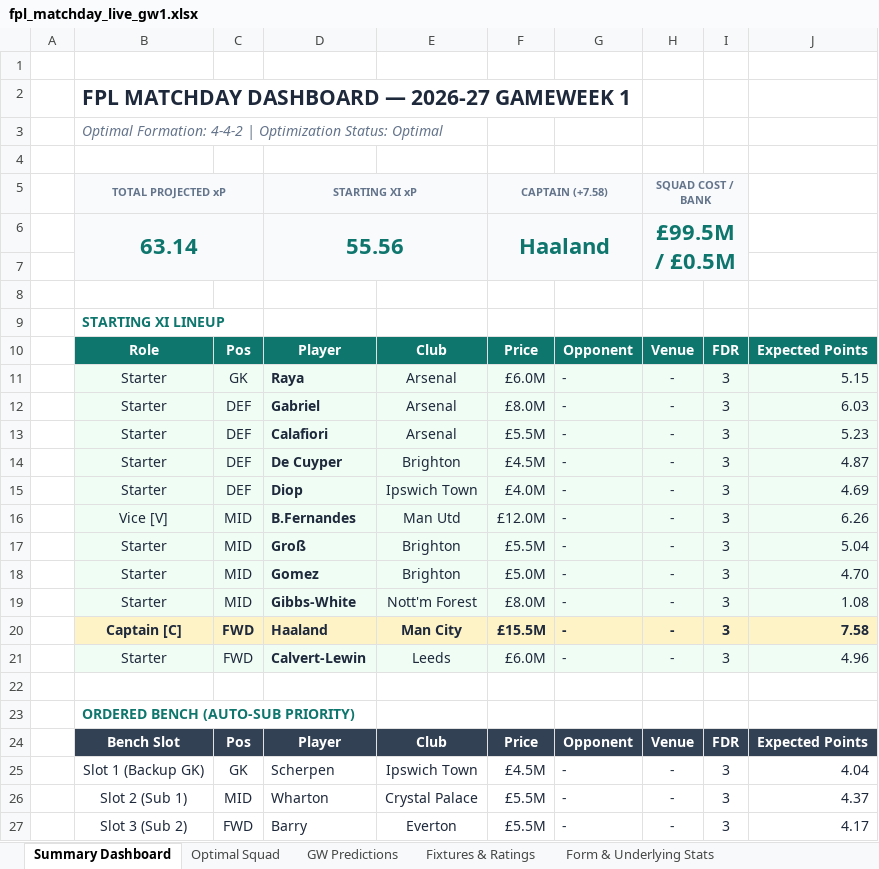
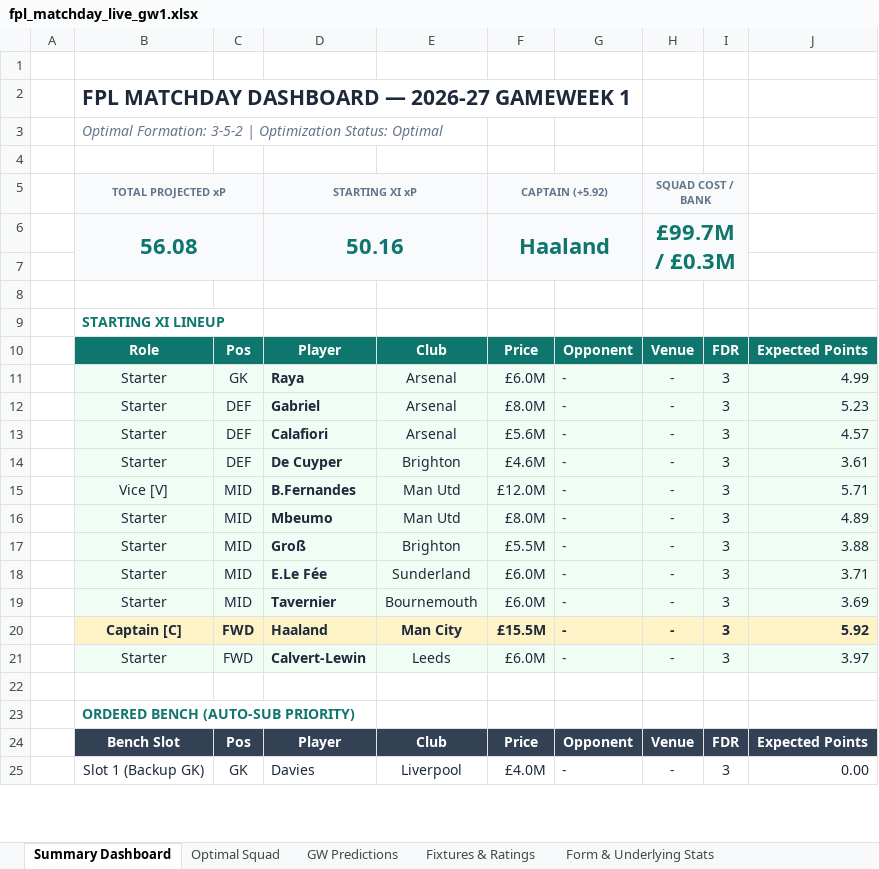
Before and after one commit to Arabinda07/Fantasy-Premier-League, an Excel workbook: data/2026-27/fpl_matchday_live_gw1.xlsx, sheet Summary Dashboard, drawn as a sheet; only a part is shown; values as stored, in another font and other column widths than the file's, no borders; removed rows and columns are numbered as before the commit, all else as after; the diff covers the shown part only; the diff names each change by its address in the sheet, - before the commit and + after, or states it on an @@ line.

Commit message:
feat: calibrate promoted clubs Bayesian priors and polish institutional frontend UI
- Implement promoted club defensive floor (xGC >= 1.40) and attacking discount (0.80x)
- Add early-season playing probability shrinkage for low-sample starters
- Enforce promoted club quota limits (<= 2 per team) across MILP and client solvers
- Add high-contrast FDR difficulty legend and Avg Difficulty calculation explainer to Fixture Ticker
- Redesign Mini-League Head-to-Head panel into balanced 2-column split deck with view switcher tabs
- Redesign Points Forecaster controls into tokenized institutional deck with role-based filters
- Update OKF v0.2 knowledge catalog documentation and JOURNEY.md

```diff
--- a/data/2026-27/fpl_matchday_live_gw1.xlsx (sheet Summary Dashboard)
+++ b/data/2026-27/fpl_matchday_live_gw1.xlsx (sheet Summary Dashboard)
-B3: Optimal Formation: 4-4-2 | Optimization…
+B3: Optimal Formation: 3-5-2 | Optimization…
-F5: CAPTAIN (+7.58)
+F5: CAPTAIN (+5.92)
-row 6:  | 63.14 |  | 55.56 |  | Haaland |  | £99.5M / £0.5M
+row 6:  | 56.08 |  | 50.16 |  | Haaland |  | £99.7M / £0.3M
-J11: 5.15
+J11: 4.99
-J12: 6.03
+J12: 5.23
-F13: £5.5M
+F13: £5.6M
-J13: 5.23
+J13: 4.57
-F14: £4.5M
+F14: £4.6M
-J14: 4.87
+J14: 3.61
-row 15:  | Starter | DEF | Diop | Ipswich Town | £4.0M | - | - | 3 | 4.69
-J15: 6.26
+J15: 5.71
+row 16:  | Starter | MID | Mbeumo | Man Utd | £8.0M | - | - | 3 | 4.89
-J17: 5.04
+J17: 3.88
-D18: Gomez
+D18: E.Le Fée
-E18: Brighton
+E18: Sunderland
-F18: £5.0M
+F18: £6.0M
-J18: 4.70
+J18: 3.71
-D19: Gibbs-White
+D19: Tavernier
-E19: Nott'm Forest
+E19: Bournemouth
-F19: £8.0M
+F19: £6.0M
-J19: 1.08
+J19: 3.69
-J20: 7.58
+J20: 5.92
-J21: 4.96
+J21: 3.97
-D25: Scherpen
+D25: Davies
-E25: Ipswich Town
+E25: Liverpool
-F25: £4.5M
+F25: £4.0M
-J25: 4.04
+J25: 0.00
-row 26:  | Slot 2 (Sub 1) | MID | Wharton | Crystal Palace | £5.5M | - | - | 3 | 4.37
-row 27:  | Slot 3 (Sub 2) | FWD | Barry | Everton | £5.5M | - | - | 3 | 4.17
```
Also changed, not shown: 2 added rows and 3 edited cells elsewhere in this sheet, sheet GW Predictions, sheet Optimal Squad, sheet Form & Underlying Stats, data/2026-27/fpl_matchday_live_gw2.xlsx, 34 other files.
